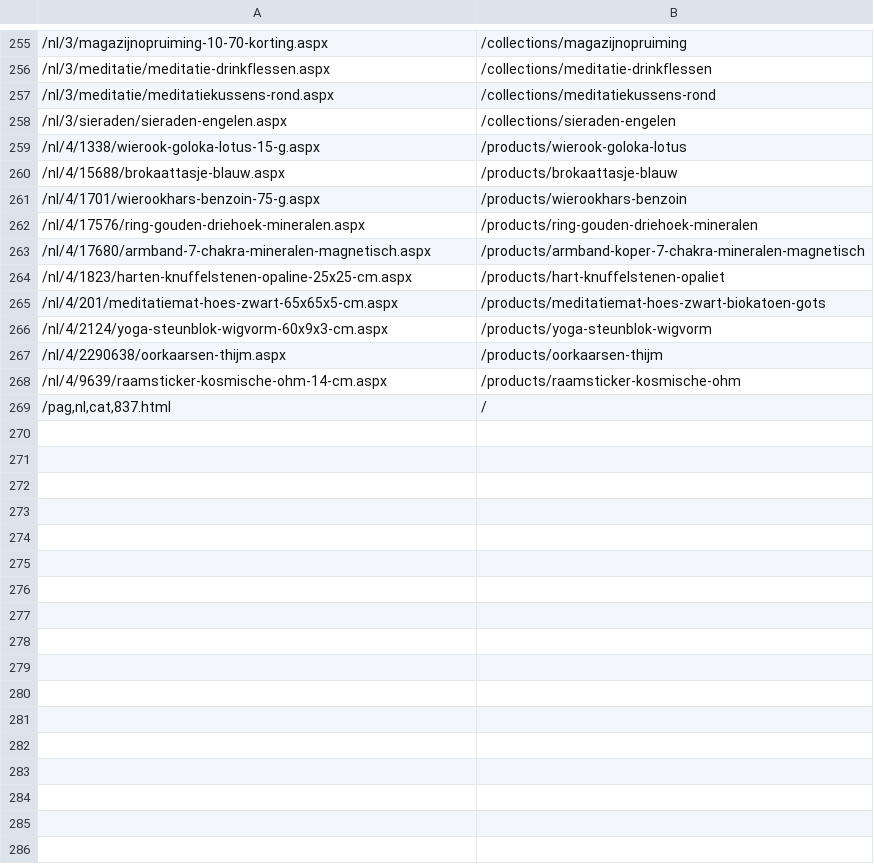
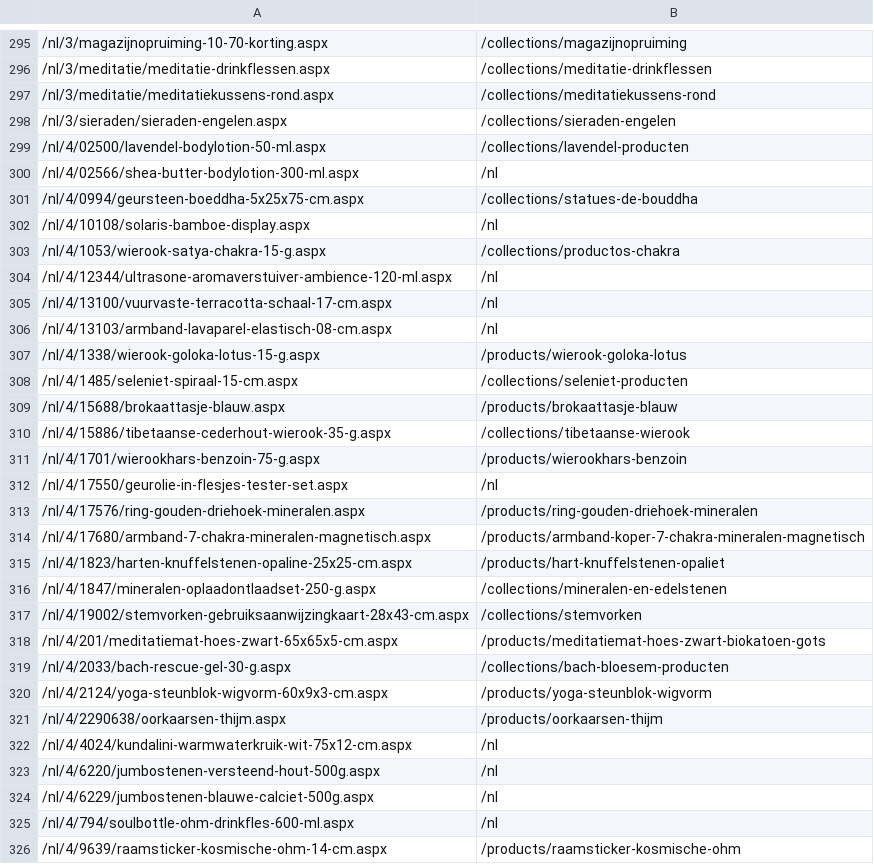
Before and after one commit to phoenix-import/phoenix-import.github.io, a CSV file: matching/Leftover redirects_redirects.csv, drawn as a sheet; only a part is shown, gaps mark what is left out; the shorter side is filled out with more unchanged rows; the diff covers the shown part only; the diff names each change by its address in the sheet, - before the commit and + after, or states it on an @@ line.

```diff
--- a/matching/Leftover redirects_redirects.csv
+++ b/matching/Leftover redirects_redirects.csv
+row 299: /nl/4/02500/lavendel-bodylotion-50-ml.aspx | /collections/lavendel-producten
+row 300: /nl/4/02566/shea-butter-bodylotion-300-ml.aspx | /nl
+row 301: /nl/4/0994/geursteen-boeddha-5x25x75-cm.aspx | /collections/statues-de-bouddha
+row 302: /nl/4/10108/solaris-bamboe-display.aspx | /nl
+row 303: /nl/4/1053/wierook-satya-chakra-15-g.aspx | /collections/productos-chakra
+row 304: /nl/4/12344/ultrasone-aromaverstuiver-ambience-120-ml.aspx | /nl
+row 305: /nl/4/13100/vuurvaste-terracotta-schaal-17-cm.aspx | /nl
+row 306: /nl/4/13103/armband-lavaparel-elastisch-08-cm.aspx | /nl
+row 308: /nl/4/1485/seleniet-spiraal-15-cm.aspx | /collections/seleniet-producten
+row 310: /nl/4/15886/tibetaanse-cederhout-wierook-35-g.aspx | /collections/tibetaanse-wierook
+row 312: /nl/4/17550/geurolie-in-flesjes-tester-set.aspx | /nl
+row 316: /nl/4/1847/mineralen-oplaadontlaadset-250-g.aspx | /collections/mineralen-en-edelstenen
+row 317: /nl/4/19002/stemvorken-gebruiksaanwijzingkaart-28x43-cm.aspx | /collections/stemvorken
+row 319: /nl/4/2033/bach-rescue-gel-30-g.aspx | /collections/bach-bloesem-producten
+row 322: /nl/4/4024/kundalini-warmwaterkruik-wit-75x12-cm.aspx | /nl
+row 323: /nl/4/6220/jumbostenen-versteend-hout-500g.aspx | /nl
+row 324: /nl/4/6229/jumbostenen-blauwe-calciet-500g.aspx | /nl
+row 325: /nl/4/794/soulbottle-ohm-drinkfles-600-ml.aspx | /nl
```
Also changed, not shown: 43 added rows elsewhere in this file, matching/REDIRECTS PHOENIXIMPORT.DE_redirects.csv, matching/REDIRECTS PHOENIXIMPORT.ES_redirects.csv, 6 other files.
